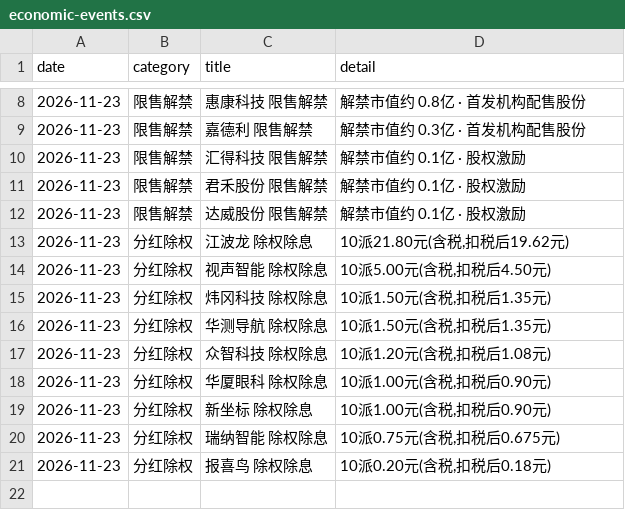
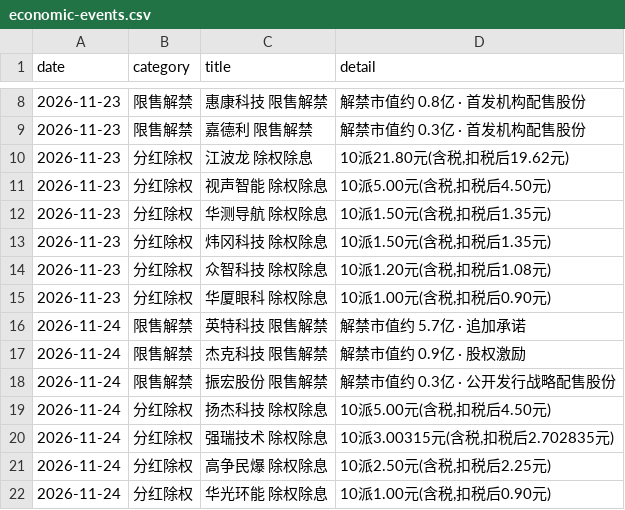
Before and after one commit to hainan5/invest-tracker, a CSV file: public/data/macro/economic-events.csv, drawn as a sheet; only a part is shown, gaps mark what is left out.

```diff
--- a/public/data/macro/economic-events.csv
+++ b/public/data/macro/economic-events.csv
@@ -9,13 +9,14 @@ date,category,title,detail
 2026-11-23,限售解禁,嘉德利 限售解禁,解禁市值约 0.3亿 · 首发机构配售股份
-2026-11-23,限售解禁,汇得科技 限售解禁,解禁市值约 0.1亿 · 股权激励
-2026-11-23,限售解禁,君禾股份 限售解禁,解禁市值约 0.1亿 · 股权激励
-2026-11-23,限售解禁,达威股份 限售解禁,解禁市值约 0.1亿 · 股权激励
 2026-11-23,分红除权,江波龙 除权除息,"10派21.80元(含税,扣税后19.62元)"
 2026-11-23,分红除权,视声智能 除权除息,"10派5.00元(含税,扣税后4.50元)"
+2026-11-23,分红除权,华测导航 除权除息,"10派1.50元(含税,扣税后1.35元)"
 2026-11-23,分红除权,炜冈科技 除权除息,"10派1.50元(含税,扣税后1.35元)"
-2026-11-23,分红除权,华测导航 除权除息,"10派1.50元(含税,扣税后1.35元)"
 2026-11-23,分红除权,众智科技 除权除息,"10派1.20元(含税,扣税后1.08元)"
 2026-11-23,分红除权,华厦眼科 除权除息,"10派1.00元(含税,扣税后0.90元)"
-2026-11-23,分红除权,新坐标 除权除息,"10派1.00元(含税,扣税后0.90元)"
-2026-11-23,分红除权,瑞纳智能 除权除息,"10派0.75元(含税,扣税后0.675元)"
-2026-11-23,分红除权,报喜鸟 除权除息,"10派0.20元(含税,扣税后0.18元)"
+2026-11-24,限售解禁,英特科技 限售解禁,解禁市值约 5.7亿 · 追加承诺
+2026-11-24,限售解禁,杰克科技 限售解禁,解禁市值约 0.9亿 · 股权激励
+2026-11-24,限售解禁,振宏股份 限售解禁,解禁市值约 0.3亿 · 公开发行战略配售股份
+2026-11-24,分红除权,扬杰科技 除权除息,"10派5.00元(含税,扣税后4.50元)"
+2026-11-24,分红除权,强瑞技术 除权除息,"10派3.00315元(含税,扣税后2.702835元)"
+2026-11-24,分红除权,高争民爆 除权除息,"10派2.50元(含税,扣税后2.25元)"
+2026-11-24,分红除权,华光环能 除权除息,"10派1.00元(含税,扣税后0.90元)"
```
Also changed, not shown: public/data/macro/fed-rate-probability.csv.
